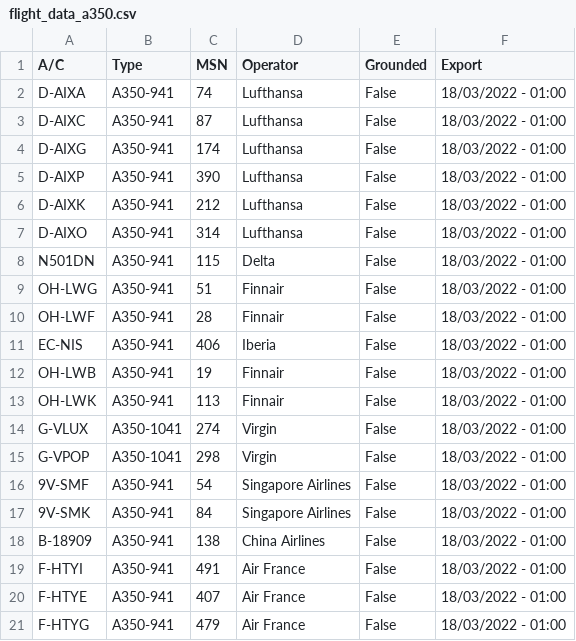
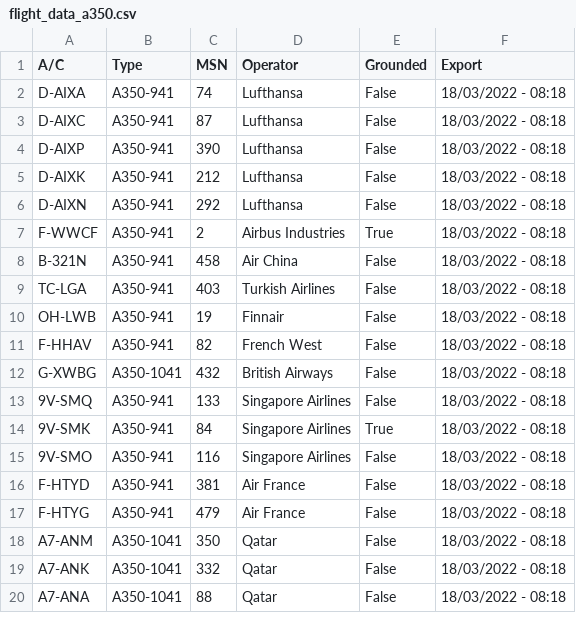
Before and after one commit to clintjb/clintjb.github.v2, a CSV file: _data/flight_data_a350.csv, drawn as a sheet; only a part is shown; the diff covers the shown part only.

```diff
--- a/_data/flight_data_a350.csv
+++ b/_data/flight_data_a350.csv
@@ -1,21 +1,20 @@
 A/C,Type,MSN,Operator,Grounded,Export
-D-AIXA,A350-941,74,Lufthansa,False,18/03/2022 - 01:00
-D-AIXC,A350-941,87,Lufthansa,False,18/03/2022 - 01:00
-D-AIXG,A350-941,174,Lufthansa,False,18/03/2022 - 01:00
-D-AIXP,A350-941,390,Lufthansa,False,18/03/2022 - 01:00
-D-AIXK,A350-941,212,Lufthansa,False,18/03/2022 - 01:00
-D-AIXO,A350-941,314,Lufthansa,False,18/03/2022 - 01:00
-N501DN,A350-941,115,Delta,False,18/03/2022 - 01:00
-OH-LWG,A350-941,51,Finnair,False,18/03/2022 - 01:00
-OH-LWF,A350-941,28,Finnair,False,18/03/2022 - 01:00
-EC-NIS,A350-941,406,Iberia,False,18/03/2022 - 01:00
-OH-LWB,A350-941,19,Finnair,False,18/03/2022 - 01:00
-OH-LWK,A350-941,113,Finnair,False,18/03/2022 - 01:00
-G-VLUX,A350-1041,274,Virgin,False,18/03/2022 - 01:00
-G-VPOP,A350-1041,298,Virgin,False,18/03/2022 - 01:00
-9V-SMF,A350-941,54,Singapore Airlines,False,18/03/2022 - 01:00
-9V-SMK,A350-941,84,Singapore Airlines,False,18/03/2022 - 01:00
-B-18909,A350-941,138,China Airlines,False,18/03/2022 - 01:00
-F-HTYI,A350-941,491,Air France,False,18/03/2022 - 01:00
-F-HTYE,A350-941,407,Air France,False,18/03/2022 - 01:00
-F-HTYG,A350-941,479,Air France,False,18/03/2022 - 01:00
+D-AIXA,A350-941,74,Lufthansa,False,18/03/2022 - 08:18
+D-AIXC,A350-941,87,Lufthansa,False,18/03/2022 - 08:18
+D-AIXP,A350-941,390,Lufthansa,False,18/03/2022 - 08:18
+D-AIXK,A350-941,212,Lufthansa,False,18/03/2022 - 08:18
+D-AIXN,A350-941,292,Lufthansa,False,18/03/2022 - 08:18
+F-WWCF,A350-941,2,Airbus Industries,True,18/03/2022 - 08:18
+B-321N,A350-941,458,Air China,False,18/03/2022 - 08:18
+TC-LGA,A350-941,403,Turkish Airlines,False,18/03/2022 - 08:18
+OH-LWB,A350-941,19,Finnair,False,18/03/2022 - 08:18
+F-HHAV,A350-941,82,French West,False,18/03/2022 - 08:18
+G-XWBG,A350-1041,432,British Airways,False,18/03/2022 - 08:18
+9V-SMQ,A350-941,133,Singapore Airlines,False,18/03/2022 - 08:18
+9V-SMK,A350-941,84,Singapore Airlines,True,18/03/2022 - 08:18
+9V-SMO,A350-941,116,Singapore Airlines,False,18/03/2022 - 08:18
+F-HTYD,A350-941,381,Air France,False,18/03/2022 - 08:18
+F-HTYG,A350-941,479,Air France,False,18/03/2022 - 08:18
+A7-ANM,A350-1041,350,Qatar,False,18/03/2022 - 08:18
+A7-ANK,A350-1041,332,Qatar,False,18/03/2022 - 08:18
+A7-ANA,A350-1041,88,Qatar,False,18/03/2022 - 08:18
```
Also changed, not shown: 3 added rows, 2 removed rows and 5 edited cells elsewhere in this file, 1 other file.
